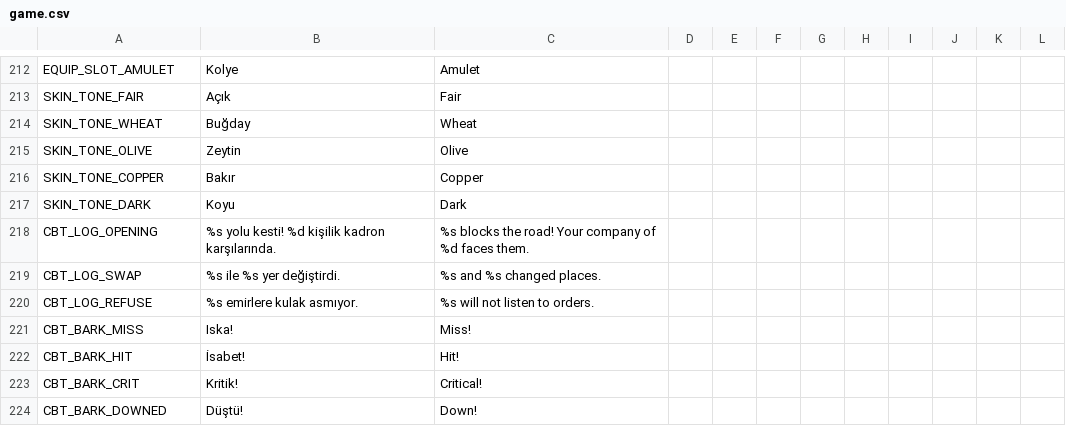
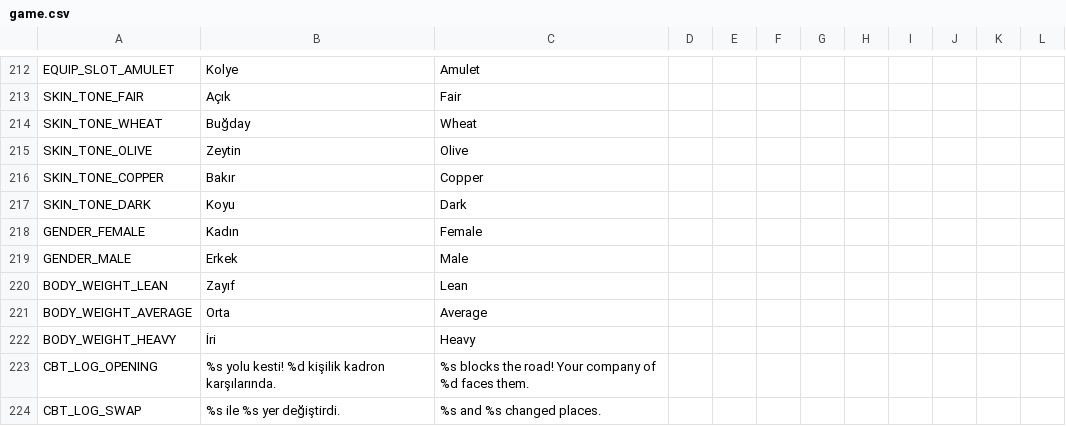
Before and after one commit to ulubatuhan/wayborne, a CSV file: data/locale/game.csv, drawn as a sheet; only a part is shown, gaps mark what is left out; the shorter side is filled out with more unchanged rows; the diff names each change by its address in the sheet, - before the commit and + after, or states it on an @@ line.

```diff
--- a/data/locale/game.csv
+++ b/data/locale/game.csv
+row 218: GENDER_FEMALE | Kadın | Female
+row 219: GENDER_MALE | Erkek | Male
+row 220: BODY_WEIGHT_LEAN | Zayıf | Lean
+row 221: BODY_WEIGHT_AVERAGE | Orta | Average
+row 222: BODY_WEIGHT_HEAVY | İri | Heavy
```
Also changed, not shown: data/locale/ui.csv, 15 other files.
